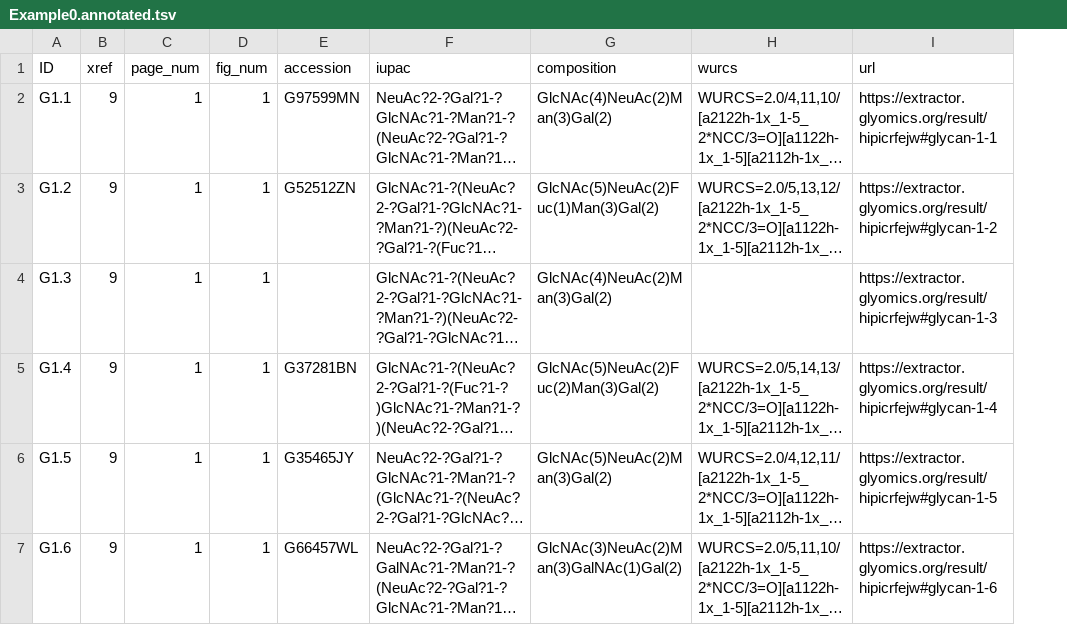
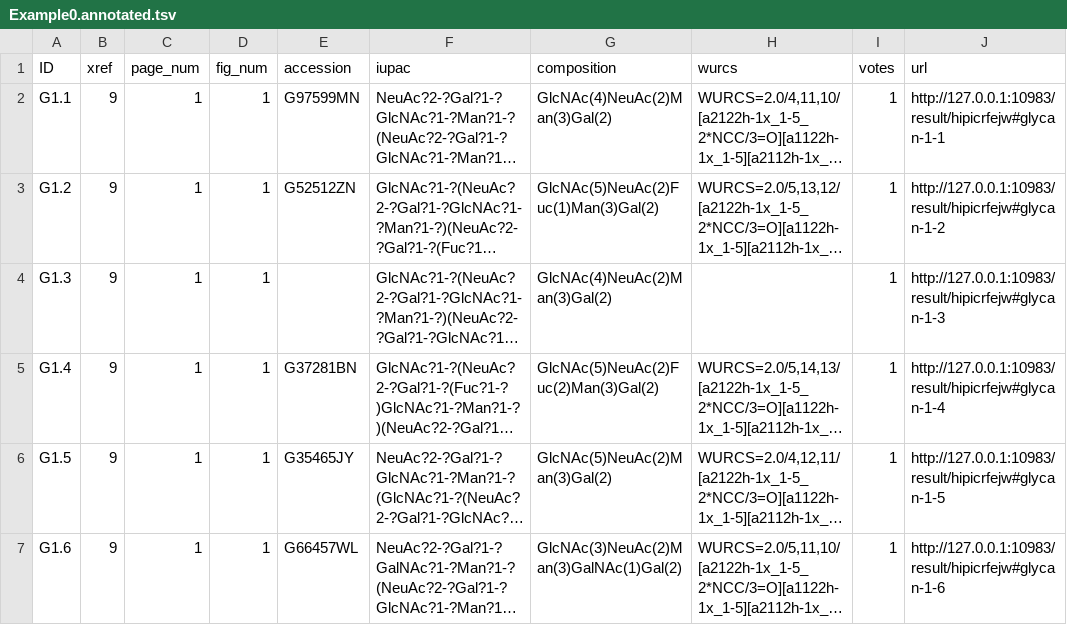
Before and after one commit to glygen-glycan-data/GlycanImageExtract2, a TSV file: WebApplication/static/examples/mgp2/annotated_files/Example0.annotated.tsv, drawn as a sheet; long unchanged cells end in …; addresses are those after the commit; the diff names each change by its address in the sheet, - before the commit and + after, or states it on an @@ line.

```diff
--- a/WebApplication/static/examples/mgp2/annotated_files/Example0.annotated.tsv
+++ b/WebApplication/static/examples/mgp2/annotated_files/Example0.annotated.tsv
+column I (votes), rows 2-7: all 1
-J2 (url): https://extractor.glyomics.org/result/hipicrfejw#glycan-1-1
+J2 (url): http://127.0.0.1:10983/result/hipicrfejw#glycan-1-1
-J3 (url): https://extractor.glyomics.org/result/hipicrfejw#glycan-1-2
+J3 (url): http://127.0.0.1:10983/result/hipicrfejw#glycan-1-2
-J4 (url): https://extractor.glyomics.org/result/hipicrfejw#glycan-1-3
+J4 (url): http://127.0.0.1:10983/result/hipicrfejw#glycan-1-3
-J5 (url): https://extractor.glyomics.org/result/hipicrfejw#glycan-1-4
+J5 (url): http://127.0.0.1:10983/result/hipicrfejw#glycan-1-4
-J6 (url): https://extractor.glyomics.org/result/hipicrfejw#glycan-1-5
+J6 (url): http://127.0.0.1:10983/result/hipicrfejw#glycan-1-5
-J7 (url): https://extractor.glyomics.org/result/hipicrfejw#glycan-1-6
+J7 (url): http://127.0.0.1:10983/result/hipicrfejw#glycan-1-6
```
Also changed, not shown: WebApplication/static/examples/mgp1/annotated_files/use_multi_pdf.annotated.tsv, WebApplication/static/examples/mgp3/annotated_files/Example4_use.annotated.tsv, 7 other files.
